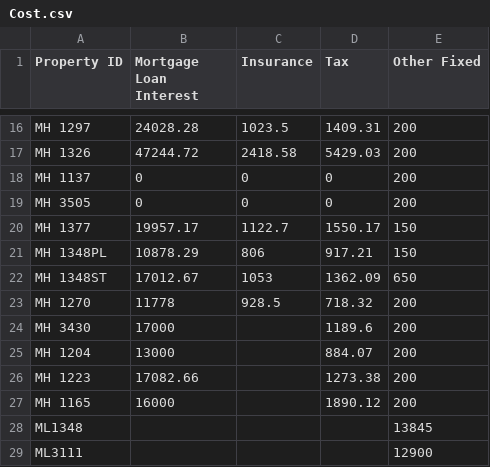
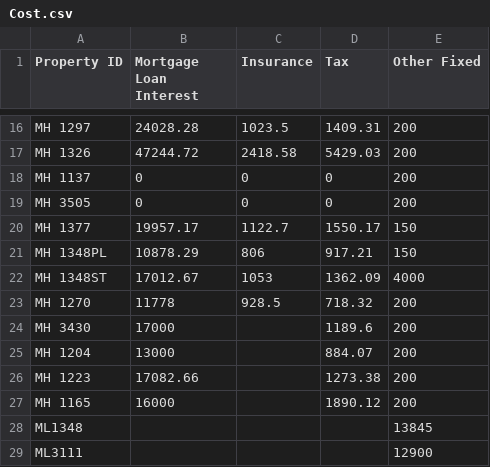
Before and after one commit to Nancy398/Leasing-price-strategies, a CSV file: Cost.csv, drawn as a sheet; only a part is shown, gaps mark what is left out.

Commit message:
Update Cost.csv

```diff
--- a/Cost.csv
+++ b/Cost.csv
@@ -21,3 +21,3 @@ MH 1377,19957.17,1122.7,1550.17,150
 MH 1348PL,10878.29,806,917.21,150
-MH 1348ST,17012.67,1053,1362.09,650
+MH 1348ST,17012.67,1053,1362.09,4000
 MH 1270,11778,928.5,718.32,200
```
